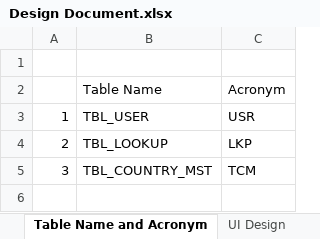
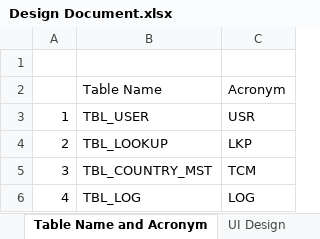
Before and after one commit to BandiniBhopi2608/Secure-Chat-Application, an Excel workbook: Documents/Design Document.xlsx, sheet Table Name and Acronym, drawn as a sheet; values as stored, in another font and other column widths than the file's, no borders; the diff names each change by its address in the sheet, - before the commit and + after, or states it on an @@ line.

Commit message:
Update database design and generated Table scripts

```diff
--- a/Documents/Design Document.xlsx (sheet Table Name and Acronym)
+++ b/Documents/Design Document.xlsx (sheet Table Name and Acronym)
+row 6: 4 | TBL_LOG | LOG
```
Also changed, not shown: sheet Database Design, Documents/Progress Tracker.xlsx, 1 other file.
